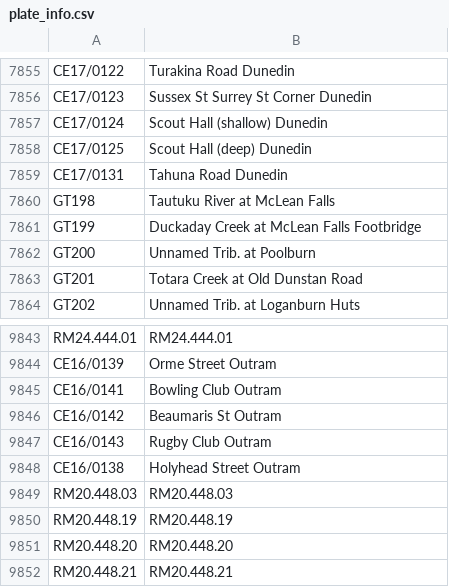
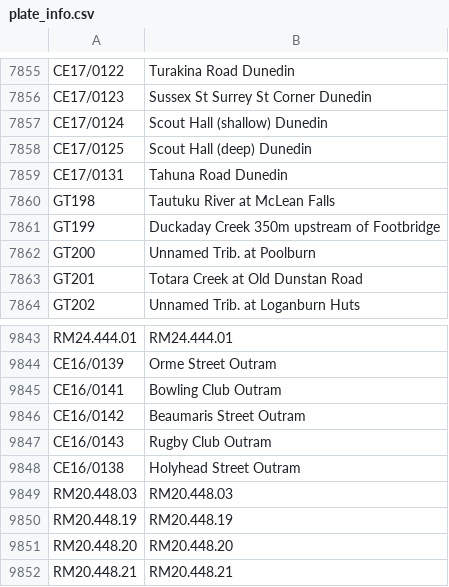
Before and after one commit to lux-orc/Obtain-time-series-from-Aquarius-ReportRunner.exe, a CSV file: info/plate_info.csv, drawn as a sheet; only a part is shown, gaps mark what is left out; the diff covers the shown part only.

```diff
--- a/info/plate_info.csv
+++ b/info/plate_info.csv
@@ -7860,3 +7860,3 @@ CE17/0131,Tahuna Road Dunedin
 GT198,Tautuku River at McLean Falls
-GT199,Duckaday Creek at McLean Falls Footbridge
+GT199,Duckaday Creek 350m upstream of Footbridge
 GT200,Unnamed Trib. at Poolburn
@@ -9845,3 +9845,3 @@ CE16/0139,Orme Street Outram
 CE16/0141,Bowling Club Outram
-CE16/0142,Beaumaris St Outram
+CE16/0142,Beaumaris Street Outram
 CE16/0143,Rugby Club Outram
```
Also changed, not shown: 31 added rows elsewhere in this file, info/param_info.csv, 3 other files.
